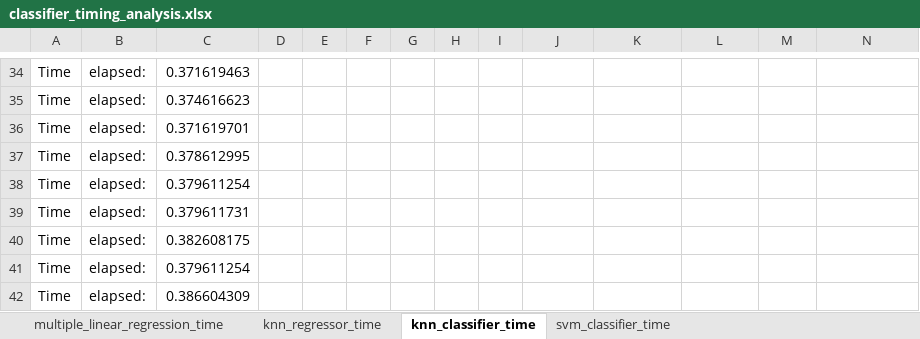
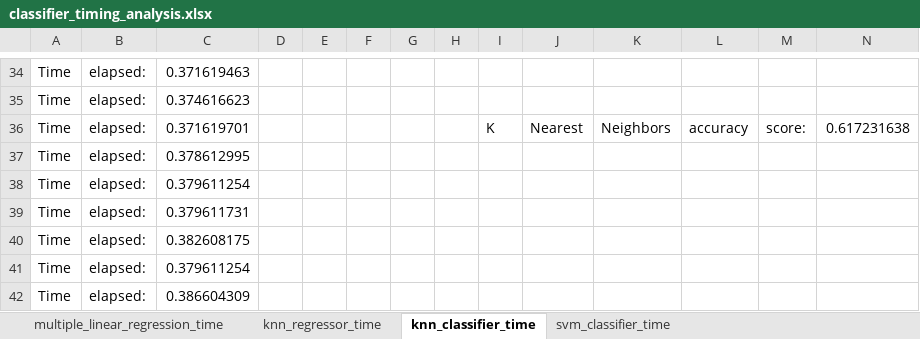
Before and after one commit to jeffreyegan/MachineLearning, an Excel workbook: Unit6_Capstone_Project/classifier_timing_analysis.xlsx, sheet knn_classifier_time, drawn as a sheet; only a part is shown, gaps mark what is left out; values as stored, in another font and other column widths than the file's, no borders; the diff names each change by its address in the sheet, - before the commit and + after, or states it on an @@ line.

Commit message:
Capstone Progress Update. Pick up at data intro and conclusions. Also need a more in-depth classifier discussion.

```diff
--- a/Unit6_Capstone_Project/classifier_timing_analysis.xlsx (sheet knn_classifier_time)
+++ b/Unit6_Capstone_Project/classifier_timing_analysis.xlsx (sheet knn_classifier_time)
-I36: (empty)
+I36: K
-J36: (empty)
+J36: Nearest
-K36: (empty)
+K36: Neighbors
-L36: (empty)
+L36: accuracy
-M36: (empty)
+M36: score:
-N36: (empty)
+N36: 0.617231638
```
Also changed, not shown: sheet svm_classifier_time, 1 other file.
